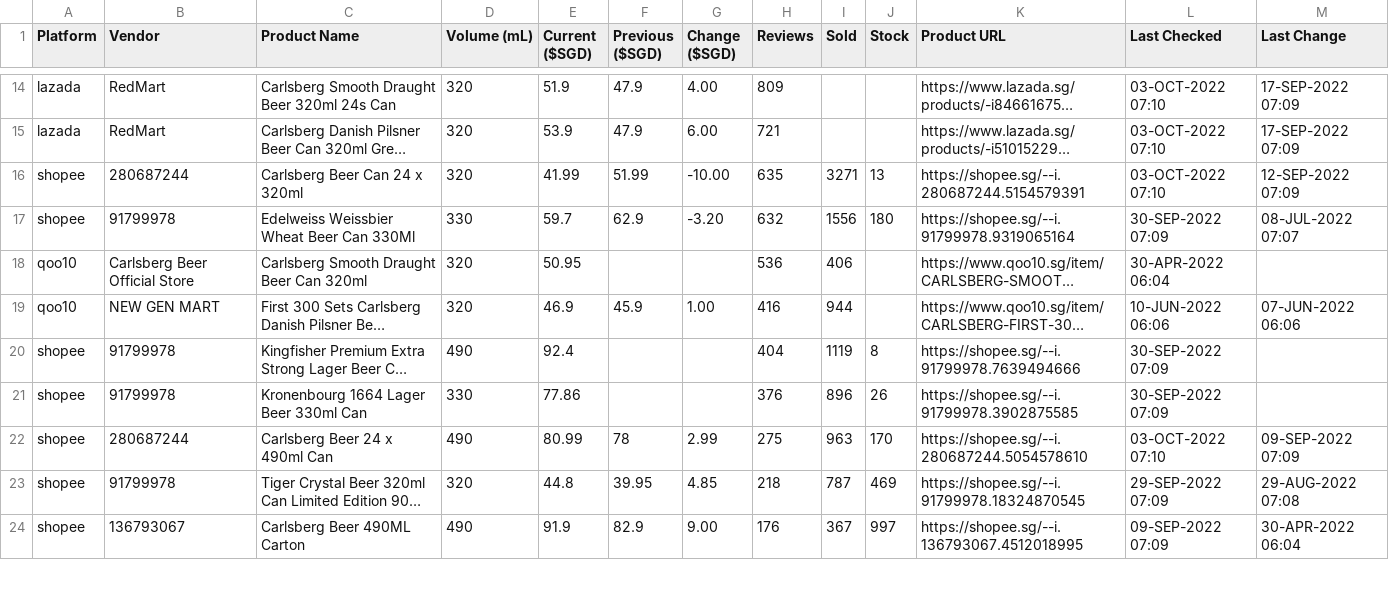
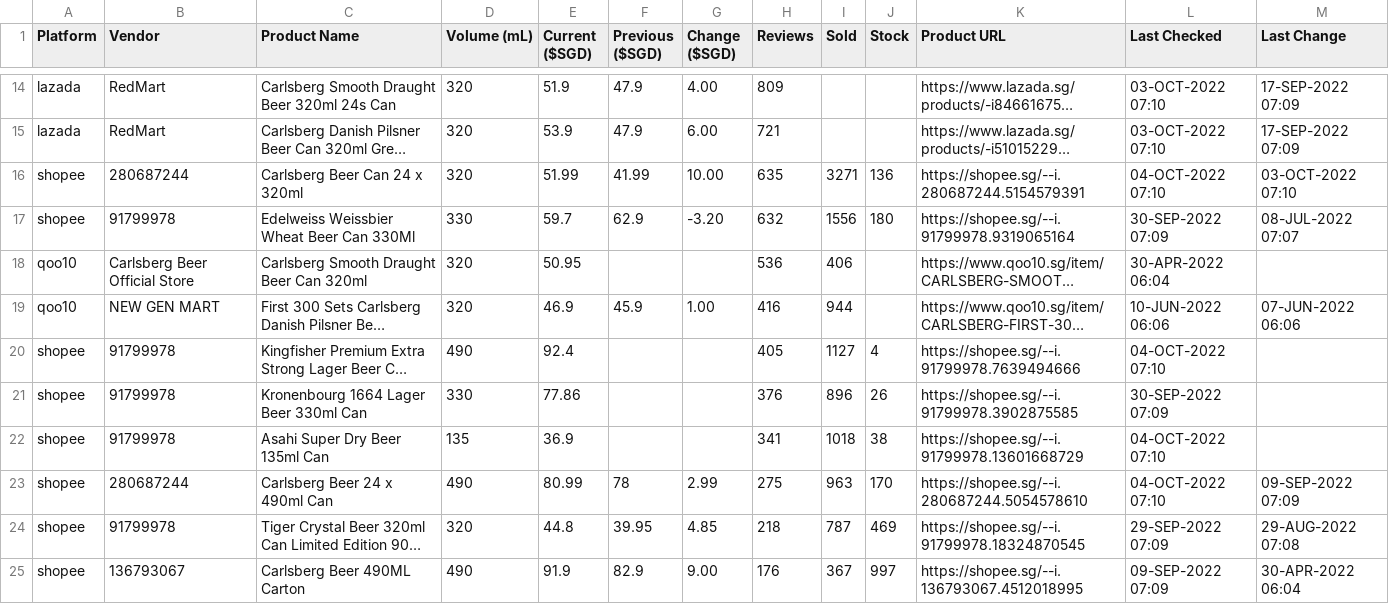
Before and after one commit to ngshiheng/fareview, a CSV file: data/carlsberg.csv, drawn as a sheet; only a part is shown, gaps mark what is left out; long unchanged cells end in …; addresses are those after the commit; the diff covers the shown part only; the diff names each change by its address in the sheet, - before the commit and + after, or states it on an @@ line.

```diff
--- a/data/carlsberg.csv
+++ b/data/carlsberg.csv
-E16 (Current ($SGD)): 41.99
+E16 (Current ($SGD)): 51.99
-F16 (Previous ($SGD)): 51.99
+F16 (Previous ($SGD)): 41.99
-G16 (Change ($SGD)): -10.00
+G16 (Change ($SGD)): 10.00
-J16 (Stock): 13
+J16 (Stock): 136
-L16 (Last Checked): 03-OCT-2022 07:10
+L16 (Last Checked): 04-OCT-2022 07:10
-M16 (Last Change): 12-SEP-2022 07:09
+M16 (Last Change): 03-OCT-2022 07:10
-H20 (Reviews): 404
+H20 (Reviews): 405
-I20 (Sold): 1119
+I20 (Sold): 1127
-J20 (Stock): 8
+J20 (Stock): 4
-L20 (Last Checked): 30-SEP-2022 07:09
+L20 (Last Checked): 04-OCT-2022 07:10
+row 22: shopee | 91799978 | Asahi Super Dry Beer 135ml Can | 135 | 36.9 |  |  | 341 | 1018 | 38 | https://shopee.sg/--i.91799978.13601668729 | 04-OCT-2022 07:10
-L23 (Last Checked): 03-OCT-2022 07:10
+L23 (Last Checked): 04-OCT-2022 07:10
```
Also changed, not shown: 1 removed row and 18 edited cells elsewhere in this file, data/asahi.csv, data/guinness.csv, 2 other files.
